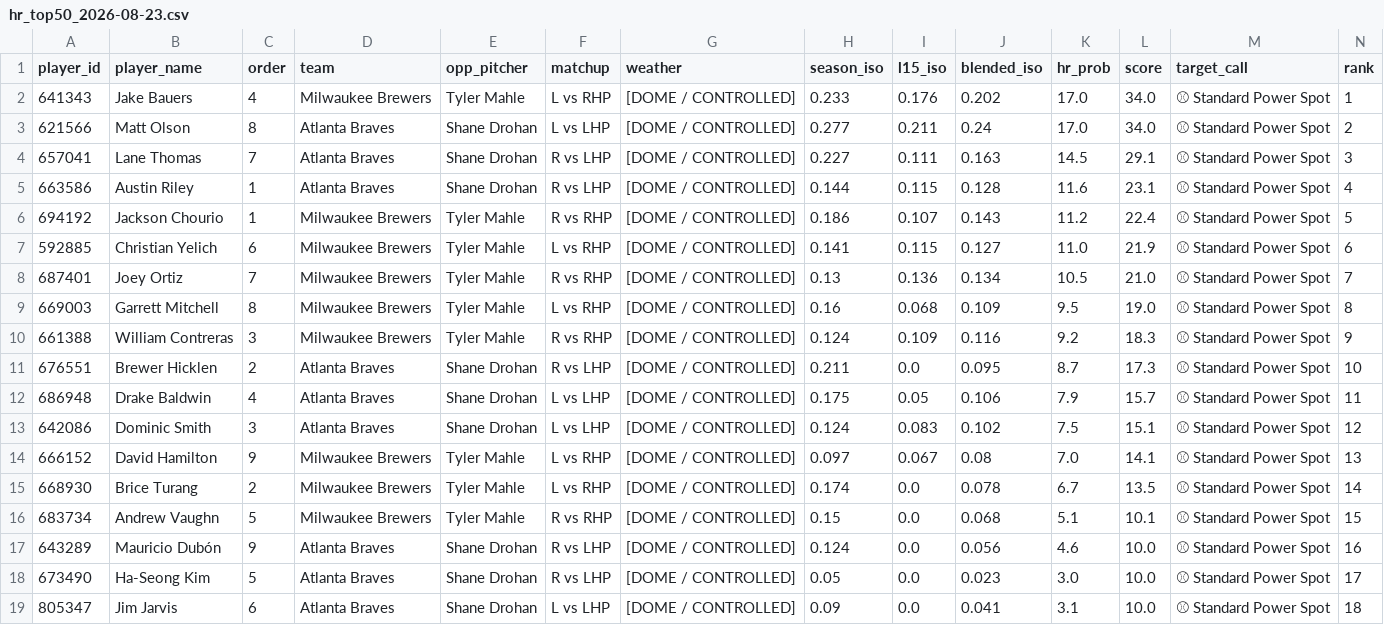
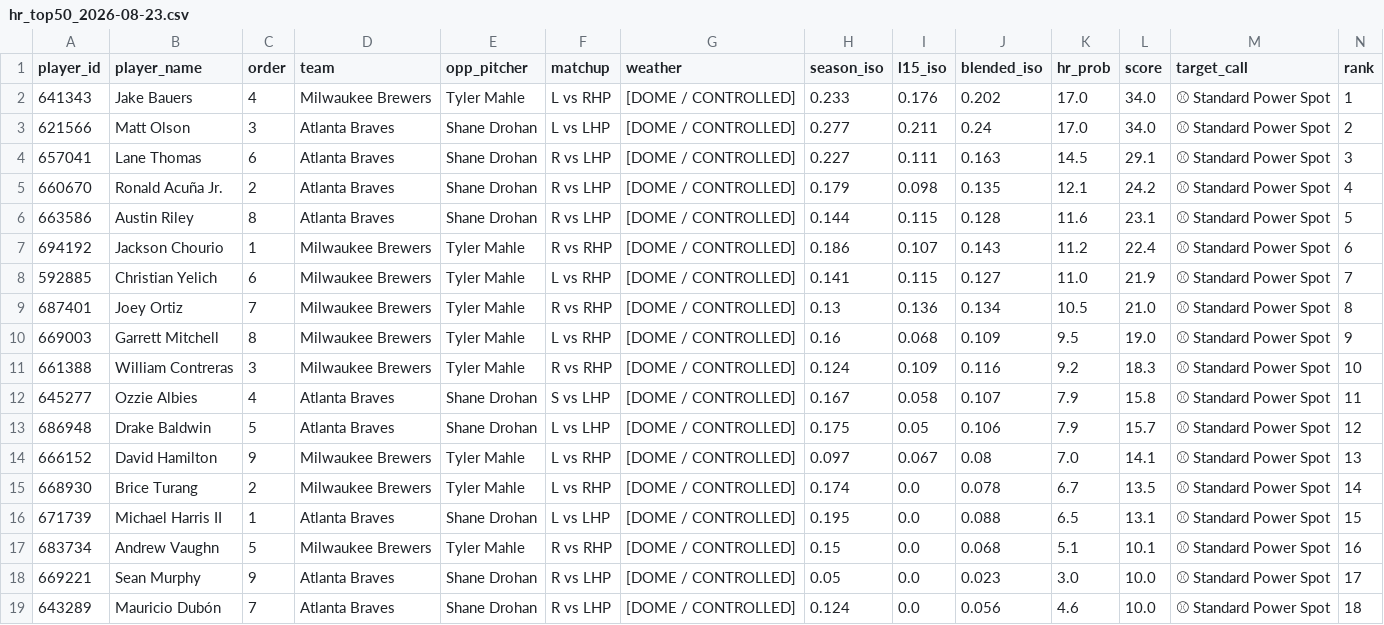
Before and after one commit to xNavoc/Striker, a CSV file: exports/hr/hr_top50_2026-08-23.csv, drawn as a sheet.

```diff
--- a/exports/hr/hr_top50_2026-08-23.csv
+++ b/exports/hr/hr_top50_2026-08-23.csv
@@ -2,18 +2,18 @@ player_id,player_name,order,team,opp_pitcher,matchup,weather,season_iso,l15_iso,
 641343,Jake Bauers,4,Milwaukee Brewers,Tyler Mahle,L vs RHP,[DOME / CONTROLLED],0.233,0.176,0.202,17.0,34.0,⚾ Standard Power Spot,1
-621566,Matt Olson,8,Atlanta Braves,Shane Drohan,L vs LHP,[DOME / CONTROLLED],0.277,0.211,0.24,17.0,34.0,⚾ Standard Power Spot,2
-657041,Lane Thomas,7,Atlanta Braves,Shane Drohan,R vs LHP,[DOME / CONTROLLED],0.227,0.111,0.163,14.5,29.1,⚾ Standard Power Spot,3
-663586,Austin Riley,1,Atlanta Braves,Shane Drohan,R vs LHP,[DOME / CONTROLLED],0.144,0.115,0.128,11.6,23.1,⚾ Standard Power Spot,4
-694192,Jackson Chourio,1,Milwaukee Brewers,Tyler Mahle,R vs RHP,[DOME / CONTROLLED],0.186,0.107,0.143,11.2,22.4,⚾ Standard Power Spot,5
-592885,Christian Yelich,6,Milwaukee Brewers,Tyler Mahle,L vs RHP,[DOME / CONTROLLED],0.141,0.115,0.127,11.0,21.9,⚾ Standard Power Spot,6
-687401,Joey Ortiz,7,Milwaukee Brewers,Tyler Mahle,R vs RHP,[DOME / CONTROLLED],0.13,0.136,0.134,10.5,21.0,⚾ Standard Power Spot,7
-669003,Garrett Mitchell,8,Milwaukee Brewers,Tyler Mahle,L vs RHP,[DOME / CONTROLLED],0.16,0.068,0.109,9.5,19.0,⚾ Standard Power Spot,8
-661388,William Contreras,3,Milwaukee Brewers,Tyler Mahle,R vs RHP,[DOME / CONTROLLED],0.124,0.109,0.116,9.2,18.3,⚾ Standard Power Spot,9
-676551,Brewer Hicklen,2,Atlanta Braves,Shane Drohan,R vs LHP,[DOME / CONTROLLED],0.211,0.0,0.095,8.7,17.3,⚾ Standard Power Spot,10
-686948,Drake Baldwin,4,Atlanta Braves,Shane Drohan,L vs LHP,[DOME / CONTROLLED],0.175,0.05,0.106,7.9,15.7,⚾ Standard Power Spot,11
-642086,Dominic Smith,3,Atlanta Braves,Shane Drohan,L vs LHP,[DOME / CONTROLLED],0.124,0.083,0.102,7.5,15.1,⚾ Standard Power Spot,12
+621566,Matt Olson,3,Atlanta Braves,Shane Drohan,L vs LHP,[DOME / CONTROLLED],0.277,0.211,0.24,17.0,34.0,⚾ Standard Power Spot,2
+657041,Lane Thomas,6,Atlanta Braves,Shane Drohan,R vs LHP,[DOME / CONTROLLED],0.227,0.111,0.163,14.5,29.1,⚾ Standard Power Spot,3
+660670,Ronald Acuña Jr.,2,Atlanta Braves,Shane Drohan,R vs LHP,[DOME / CONTROLLED],0.179,0.098,0.135,12.1,24.2,⚾ Standard Power Spot,4
+663586,Austin Riley,8,Atlanta Braves,Shane Drohan,R vs LHP,[DOME / CONTROLLED],0.144,0.115,0.128,11.6,23.1,⚾ Standard Power Spot,5
+694192,Jackson Chourio,1,Milwaukee Brewers,Tyler Mahle,R vs RHP,[DOME / CONTROLLED],0.186,0.107,0.143,11.2,22.4,⚾ Standard Power Spot,6
+592885,Christian Yelich,6,Milwaukee Brewers,Tyler Mahle,L vs RHP,[DOME / CONTROLLED],0.141,0.115,0.127,11.0,21.9,⚾ Standard Power Spot,7
+687401,Joey Ortiz,7,Milwaukee Brewers,Tyler Mahle,R vs RHP,[DOME / CONTROLLED],0.13,0.136,0.134,10.5,21.0,⚾ Standard Power Spot,8
+669003,Garrett Mitchell,8,Milwaukee Brewers,Tyler Mahle,L vs RHP,[DOME / CONTROLLED],0.16,0.068,0.109,9.5,19.0,⚾ Standard Power Spot,9
+661388,William Contreras,3,Milwaukee Brewers,Tyler Mahle,R vs RHP,[DOME / CONTROLLED],0.124,0.109,0.116,9.2,18.3,⚾ Standard Power Spot,10
+645277,Ozzie Albies,4,Atlanta Braves,Shane Drohan,S vs LHP,[DOME / CONTROLLED],0.167,0.058,0.107,7.9,15.8,⚾ Standard Power Spot,11
+686948,Drake Baldwin,5,Atlanta Braves,Shane Drohan,L vs LHP,[DOME / CONTROLLED],0.175,0.05,0.106,7.9,15.7,⚾ Standard Power Spot,12
 666152,David Hamilton,9,Milwaukee Brewers,Tyler Mahle,L vs RHP,[DOME / CONTROLLED],0.097,0.067,0.08,7.0,14.1,⚾ Standard Power Spot,13
 668930,Brice Turang,2,Milwaukee Brewers,Tyler Mahle,L vs RHP,[DOME / CONTROLLED],0.174,0.0,0.078,6.7,13.5,⚾ Standard Power Spot,14
-683734,Andrew Vaughn,5,Milwaukee Brewers,Tyler Mahle,R vs RHP,[DOME / CONTROLLED],0.15,0.0,0.068,5.1,10.1,⚾ Standard Power Spot,15
-643289,Mauricio Dubón,9,Atlanta Braves,Shane Drohan,R vs LHP,[DOME / CONTROLLED],0.124,0.0,0.056,4.6,10.0,⚾ Standard Power Spot,16
-673490,Ha-Seong Kim,5,Atlanta Braves,Shane Drohan,R vs LHP,[DOME / CONTROLLED],0.05,0.0,0.023,3.0,10.0,⚾ Standard Power Spot,17
-805347,Jim Jarvis,6,Atlanta Braves,Shane Drohan,L vs LHP,[DOME / CONTROLLED],0.09,0.0,0.041,3.1,10.0,⚾ Standard Power Spot,18
+671739,Michael Harris II,1,Atlanta Braves,Shane Drohan,L vs LHP,[DOME / CONTROLLED],0.195,0.0,0.088,6.5,13.1,⚾ Standard Power Spot,15
+683734,Andrew Vaughn,5,Milwaukee Brewers,Tyler Mahle,R vs RHP,[DOME / CONTROLLED],0.15,0.0,0.068,5.1,10.1,⚾ Standard Power Spot,16
+669221,Sean Murphy,9,Atlanta Braves,Shane Drohan,R vs LHP,[DOME / CONTROLLED],0.05,0.0,0.023,3.0,10.0,⚾ Standard Power Spot,17
+643289,Mauricio Dubón,7,Atlanta Braves,Shane Drohan,R vs LHP,[DOME / CONTROLLED],0.124,0.0,0.056,4.6,10.0,⚾ Standard Power Spot,18
```
Also changed, not shown: exports/hits/hits_top50_2026-08-23.csv, exports/master/master_top50_2026-08-23.csv, 4 other files.
